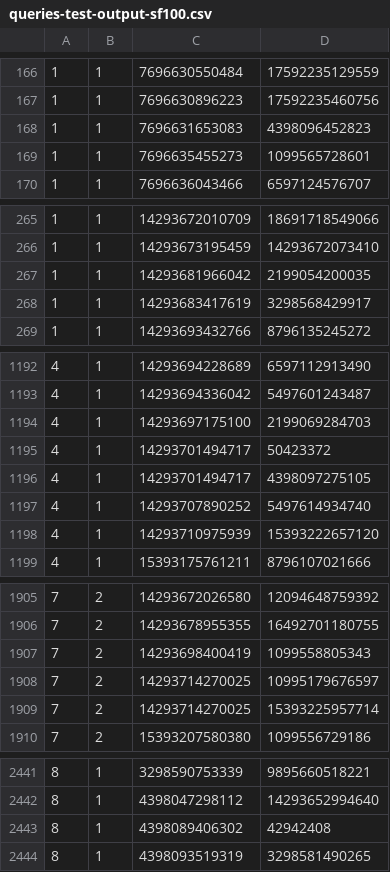
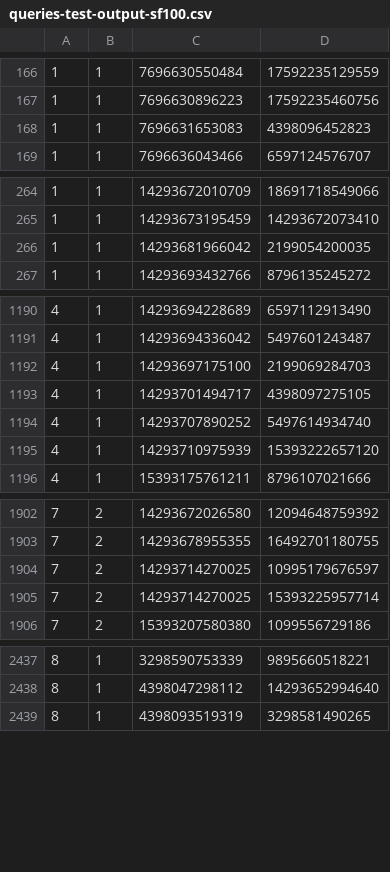
Before and after one commit to lsde-course/lsde2022-assignment1ab, a CSV file: queries-test-output-sf100.csv, drawn as a sheet; only a part is shown, gaps mark what is left out; the diff covers the shown part only.

Commit message:
result after mutilation

```diff
--- a/queries-test-output-sf100.csv
+++ b/queries-test-output-sf100.csv
@@ -168,3 +168,2 @@
 1|1|7696631653083|4398096452823
-1|1|7696635455273|1099565728601
 1|1|7696636043466|6597124576707
@@ -267,3 +266,2 @@
 1|1|14293681966042|2199054200035
-1|1|14293683417619|3298568429917
 1|1|14293693432766|8796135245272
@@ -1194,3 +1192,2 @@
 4|1|14293697175100|2199069284703
-4|1|14293701494717|50423372
 4|1|14293701494717|4398097275105
@@ -1906,3 +1903,2 @@
 7|2|14293678955355|16492701180755
-7|2|14293698400419|1099558805343
 7|2|14293714270025|10995179676597
@@ -2442,3 +2438,2 @@
 8|1|4398047298112|14293652994640
-8|1|4398089406302|42942408
 8|1|4398093519319|3298581490265
```
Also changed, not shown: 2 removed rows elsewhere in this file.
